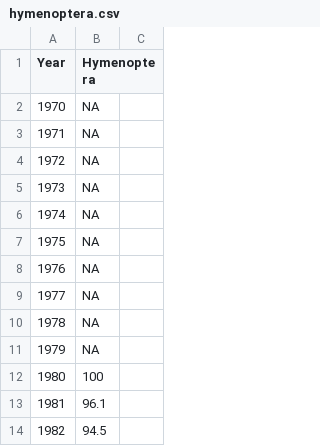
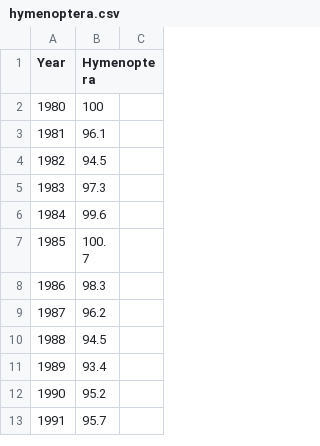
Before and after one commit to Leprechault/PEN-533, a CSV file: hymenoptera.csv, drawn as a sheet; only a part is shown; the shorter side is filled out with more unchanged rows; the diff names each change by its address in the sheet, - before the commit and + after, or states it on an @@ line.

Commit message:
Update hymenoptera.csv

```diff
--- a/hymenoptera.csv
+++ b/hymenoptera.csv
-row 2: 1970 | NA
-row 3: 1971 | NA
-row 4: 1972 | NA
-row 5: 1973 | NA
-row 6: 1974 | NA
-row 7: 1975 | NA
-row 8: 1976 | NA
-row 9: 1977 | NA
-row 10: 1978 | NA
-row 11: 1979 | NA
```
